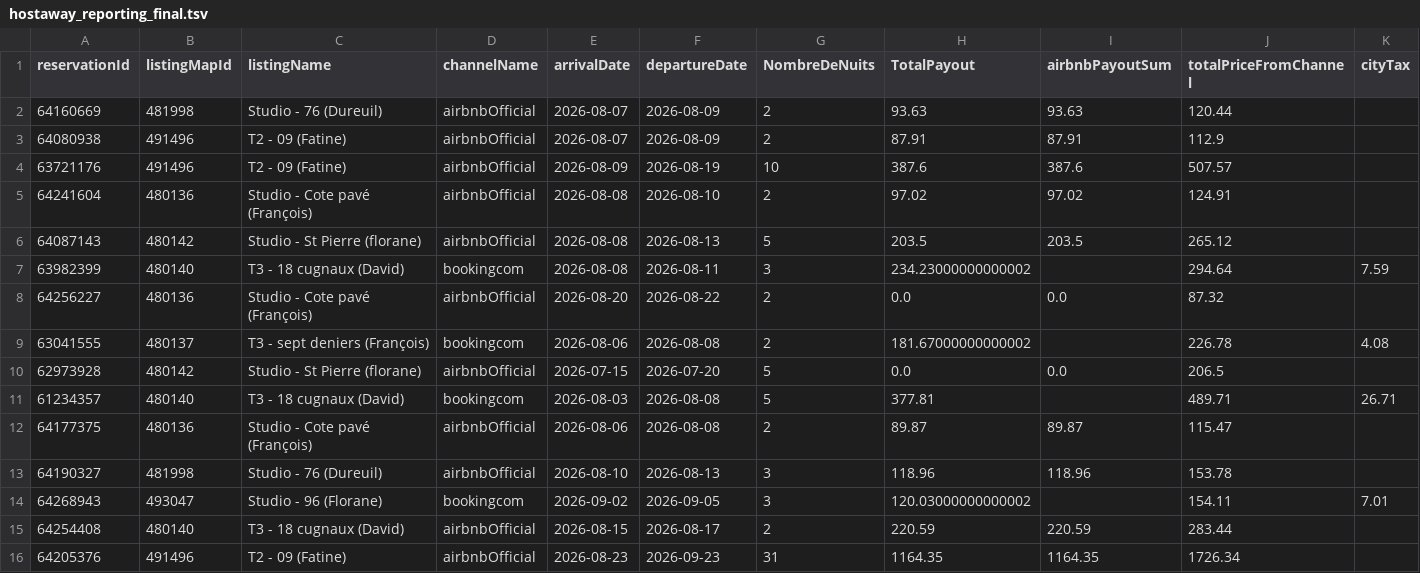
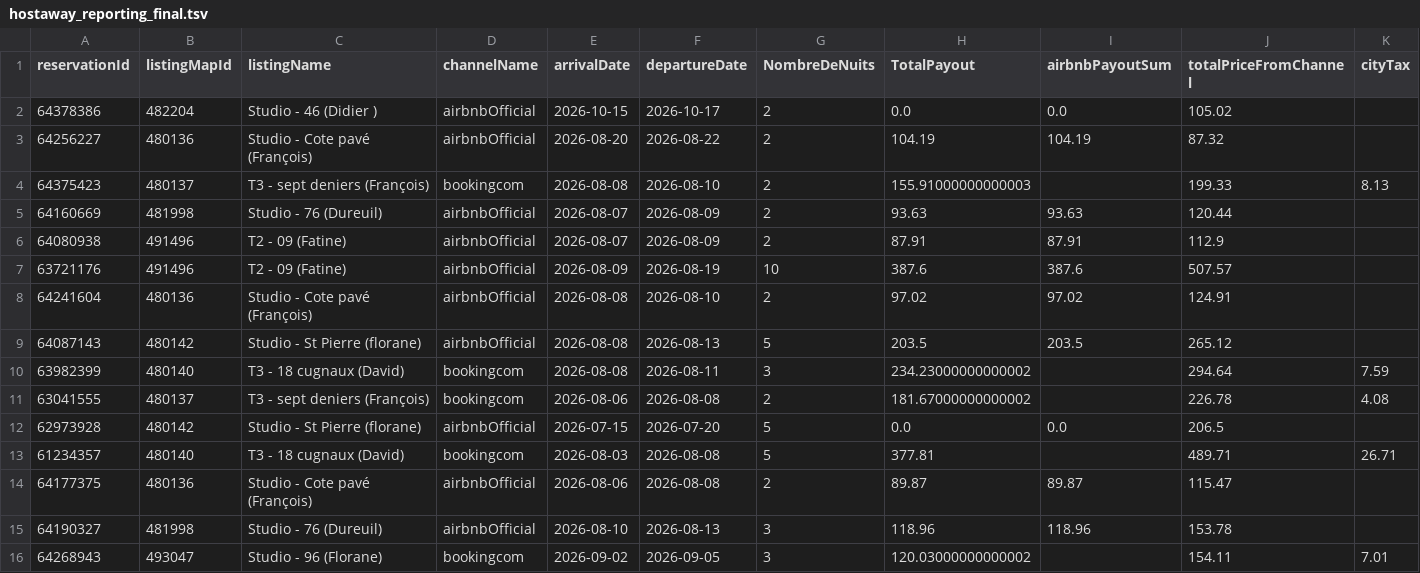
Before and after one commit to eschmitt27/hostaway-reporting, a TSV file: hostaway_reporting_final.tsv, drawn as a sheet; only a part is shown; the shorter side is filled out with more unchanged rows; removed rows and columns are numbered as before the commit, all else as after; rows hold the shown columns only; the diff names each change by its address in the sheet, - before the commit and + after, or states it on an @@ line.

```diff
--- a/hostaway_reporting_final.tsv
+++ b/hostaway_reporting_final.tsv
+row 2: 64378386 | 482204 | Studio - 46 (Didier ) | airbnbOfficial | 2026-10-15 | 2026-10-17 | 2 | 0.0 | 0.0 | 105.02
+row 3: 64256227 | 480136 | Studio - Cote pavé (François) | airbnbOfficial | 2026-08-20 | 2026-08-22 | 2 | 104.19 | 104.19 | 87.32
+row 4: 64375423 | 480137 | T3 - sept deniers (François) | bookingcom | 2026-08-08 | 2026-08-10 | 2 | 155.91000000000003 |  | 199.33 | 8.13
-row 8: 64256227 | 480136 | Studio - Cote pavé (François) | airbnbOfficial | 2026-08-20 | 2026-08-22 | 2 | 0.0 | 0.0 | 87.32
```
Also changed, not shown: reservations_hostaway.tsv, 1 other file.
